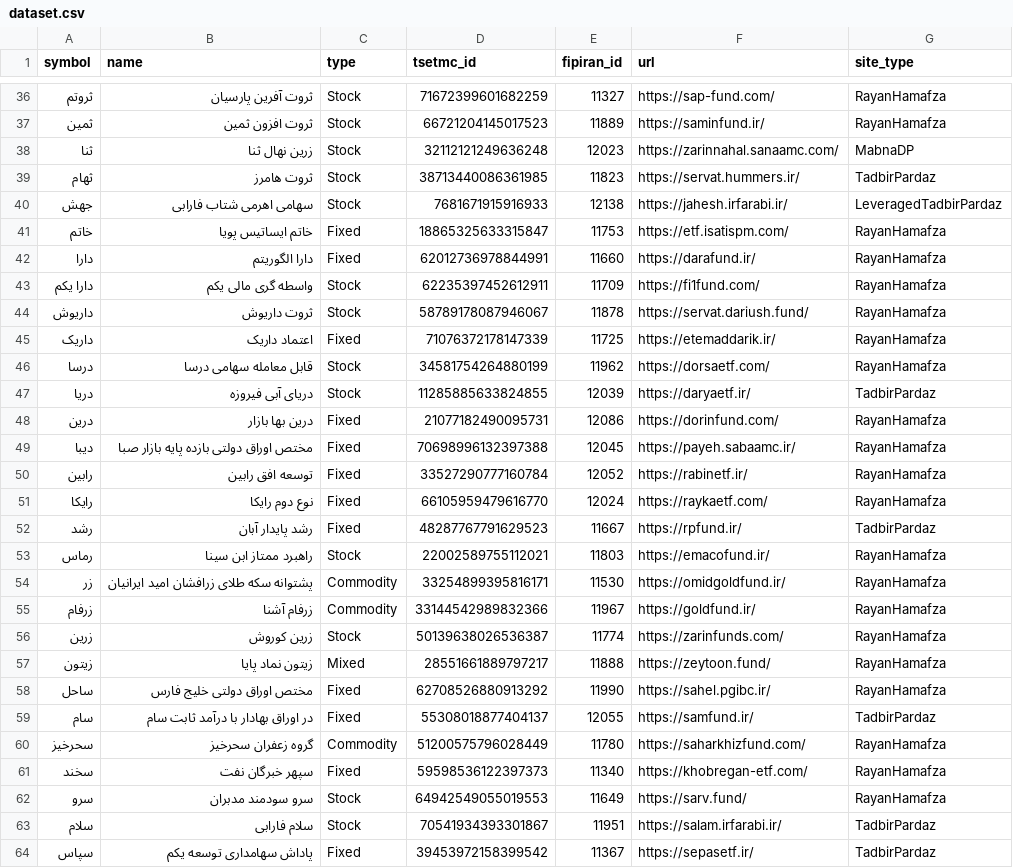
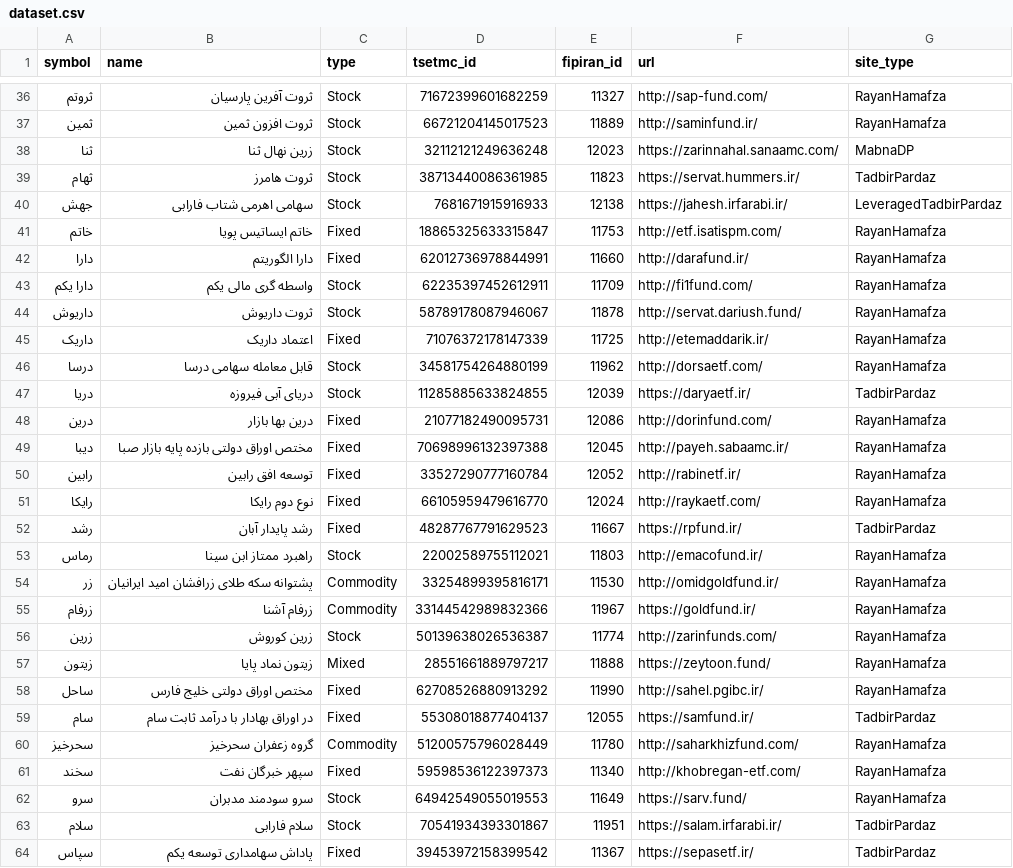
Before and after one commit to 5j9/iranetf, a CSV file: iranetf/sites/dataset.csv, drawn as a sheet; only a part is shown, gaps mark what is left out; the diff covers the shown part only.

Commit message:
feat(_check_validity): prefer http over https
many of https ones don't have a valid certificate

```diff
--- a/iranetf/sites/dataset.csv
+++ b/iranetf/sites/dataset.csv
@@ -36,3 +36,3 @@
-ثروتم,ثروت آفرین پارسیان,Stock,71672399601682259,11327,https://sap-fund.com/,RayanHamafza
-ثمین,ثروت افزون ثمین,Stock,66721204145017523,11889,https://saminfund.ir/,RayanHamafza
+ثروتم,ثروت آفرین پارسیان,Stock,71672399601682259,11327,http://sap-fund.com/,RayanHamafza
+ثمین,ثروت افزون ثمین,Stock,66721204145017523,11889,http://saminfund.ir/,RayanHamafza
 ثنا,زرین نهال ثنا,Stock,32112121249636248,12023,https://zarinnahal.sanaamc.com/,MabnaDP
@@ -40,23 +40,23 @@
 جهش,سهامی اهرمی شتاب فارابی,Stock,7681671915916933,12138,https://jahesh.irfarabi.ir/,LeveragedTadbirPardaz
-خاتم,خاتم ایساتیس پویا,Fixed,18865325633315847,11753,https://etf.isatispm.com/,RayanHamafza
-دارا,دارا الگوریتم,Fixed,62012736978844991,11660,https://darafund.ir/,RayanHamafza
-دارا یکم,واسطه گری مالی یکم,Stock,62235397452612911,11709,https://fi1fund.com/,RayanHamafza
-داریوش,ثروت داریوش,Stock,58789178087946067,11878,https://servat.dariush.fund/,RayanHamafza
-داریک,اعتماد داریک,Fixed,71076372178147339,11725,https://etemaddarik.ir/,RayanHamafza
-درسا,قابل معامله سهامی درسا,Stock,34581754264880199,11962,https://dorsaetf.com/,RayanHamafza
+خاتم,خاتم ایساتیس پویا,Fixed,18865325633315847,11753,http://etf.isatispm.com/,RayanHamafza
+دارا,دارا الگوریتم,Fixed,62012736978844991,11660,http://darafund.ir/,RayanHamafza
+دارا یکم,واسطه گری مالی یکم,Stock,62235397452612911,11709,http://fi1fund.com/,RayanHamafza
+داریوش,ثروت داریوش,Stock,58789178087946067,11878,http://servat.dariush.fund/,RayanHamafza
+داریک,اعتماد داریک,Fixed,71076372178147339,11725,http://etemaddarik.ir/,RayanHamafza
+درسا,قابل معامله سهامی درسا,Stock,34581754264880199,11962,http://dorsaetf.com/,RayanHamafza
 دریا,دریای آبی فیروزه,Stock,11285885633824855,12039,https://daryaetf.ir/,TadbirPardaz
-درین,درین بها بازار,Fixed,21077182490095731,12086,https://dorinfund.com/,RayanHamafza
-دیبا,مختص اوراق دولتی بازده پایه بازار صبا,Fixed,70698996132397388,12045,https://payeh.sabaamc.ir/,RayanHamafza
-رابین,توسعه افق رابین,Fixed,33527290777160784,12052,https://rabinetf.ir/,RayanHamafza
-رایکا,نوع دوم رایکا,Fixed,66105959479616770,12024,https://raykaetf.com/,RayanHamafza
+درین,درین بها بازار,Fixed,21077182490095731,12086,http://dorinfund.com/,RayanHamafza
+دیبا,مختص اوراق دولتی بازده پایه بازار صبا,Fixed,70698996132397388,12045,http://payeh.sabaamc.ir/,RayanHamafza
+رابین,توسعه افق رابین,Fixed,33527290777160784,12052,http://rabinetf.ir/,RayanHamafza
+رایکا,نوع دوم رایکا,Fixed,66105959479616770,12024,http://raykaetf.com/,RayanHamafza
 رشد,رشد پایدار آبان,Fixed,48287767791629523,11667,https://rpfund.ir/,TadbirPardaz
-رماس,راهبرد ممتاز ابن سینا,Stock,22002589755112021,11803,https://emacofund.ir/,RayanHamafza
-زر,پشتوانه سکه طلای زرافشان امید ایرانیان,Commodity,33254899395816171,11530,https://omidgoldfund.ir/,RayanHamafza
+رماس,راهبرد ممتاز ابن سینا,Stock,22002589755112021,11803,http://emacofund.ir/,RayanHamafza
+زر,پشتوانه سکه طلای زرافشان امید ایرانیان,Commodity,33254899395816171,11530,http://omidgoldfund.ir/,RayanHamafza
 زرفام,زرفام آشنا,Commodity,33144542989832366,11967,https://goldfund.ir/,RayanHamafza
-زرین,زرین کوروش,Stock,50139638026536387,11774,https://zarinfunds.com/,RayanHamafza
+زرین,زرین کوروش,Stock,50139638026536387,11774,http://zarinfunds.com/,RayanHamafza
 زیتون,زیتون نماد پایا,Mixed,28551661889797217,11888,https://zeytoon.fund/,RayanHamafza
-ساحل,مختص اوراق دولتی خلیج فارس,Fixed,62708526880913292,11990,https://sahel.pgibc.ir/,RayanHamafza
+ساحل,مختص اوراق دولتی خلیج فارس,Fixed,62708526880913292,11990,http://sahel.pgibc.ir/,RayanHamafza
 سام,در اوراق بهادار با درآمد ثابت سام,Fixed,55308018877404137,12055,https://samfund.ir/,TadbirPardaz
-سحرخیز,گروه زعفران سحرخیز,Commodity,51200575796028449,11780,https://saharkhizfund.com/,RayanHamafza
-سخند,سپهر خبرگان نفت,Fixed,59598536122397373,11340,https://khobregan-etf.com/,RayanHamafza
+سحرخیز,گروه زعفران سحرخیز,Commodity,51200575796028449,11780,http://saharkhizfund.com/,RayanHamafza
+سخند,سپهر خبرگان نفت,Fixed,59598536122397373,11340,http://khobregan-etf.com/,RayanHamafza
 سرو,سرو سودمند مدبران,Stock,64942549055019553,11649,https://sarv.fund/,RayanHamafza
```
Also changed, not shown: 48 edited cells elsewhere in this file, 1 other file.
